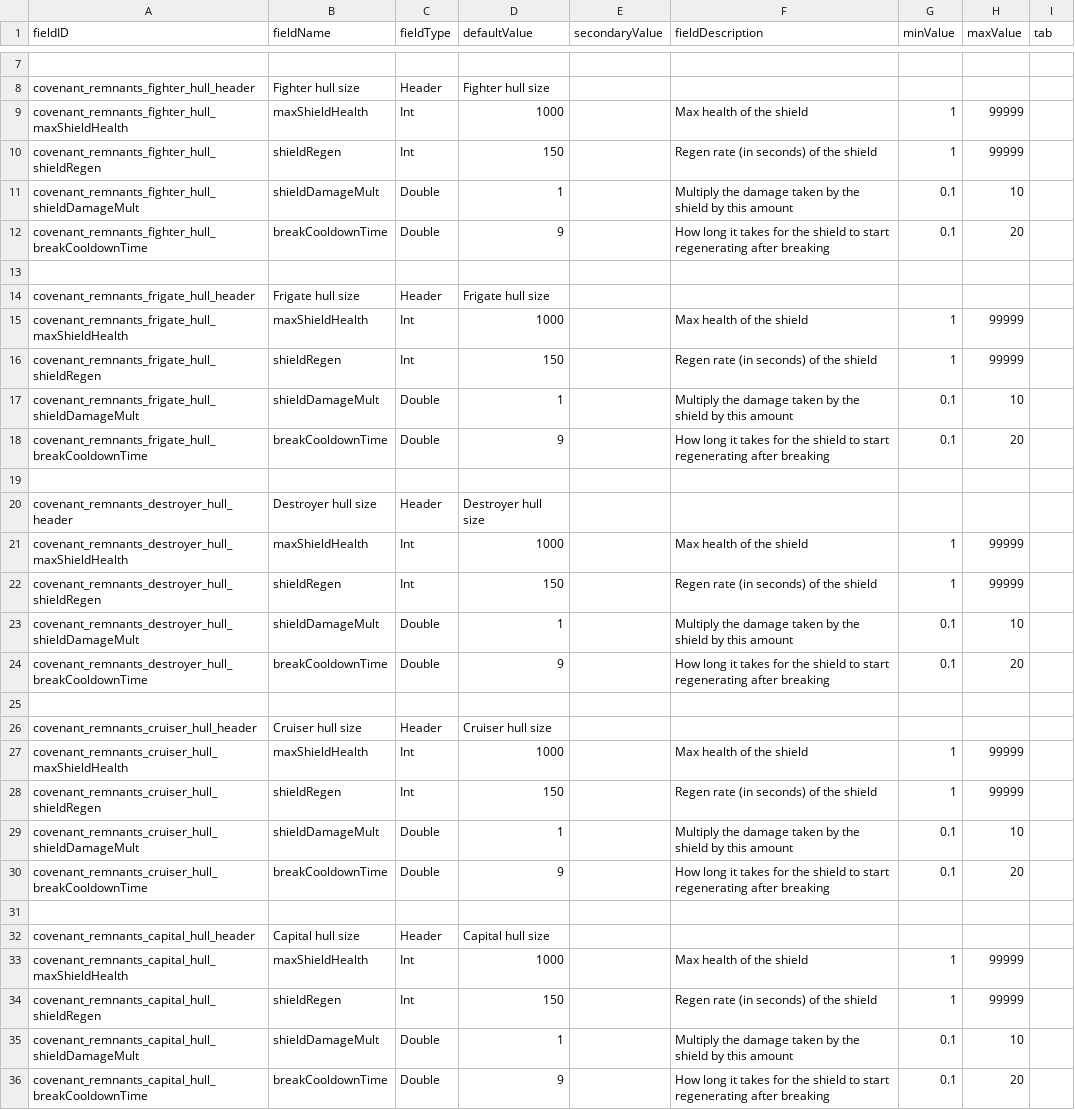
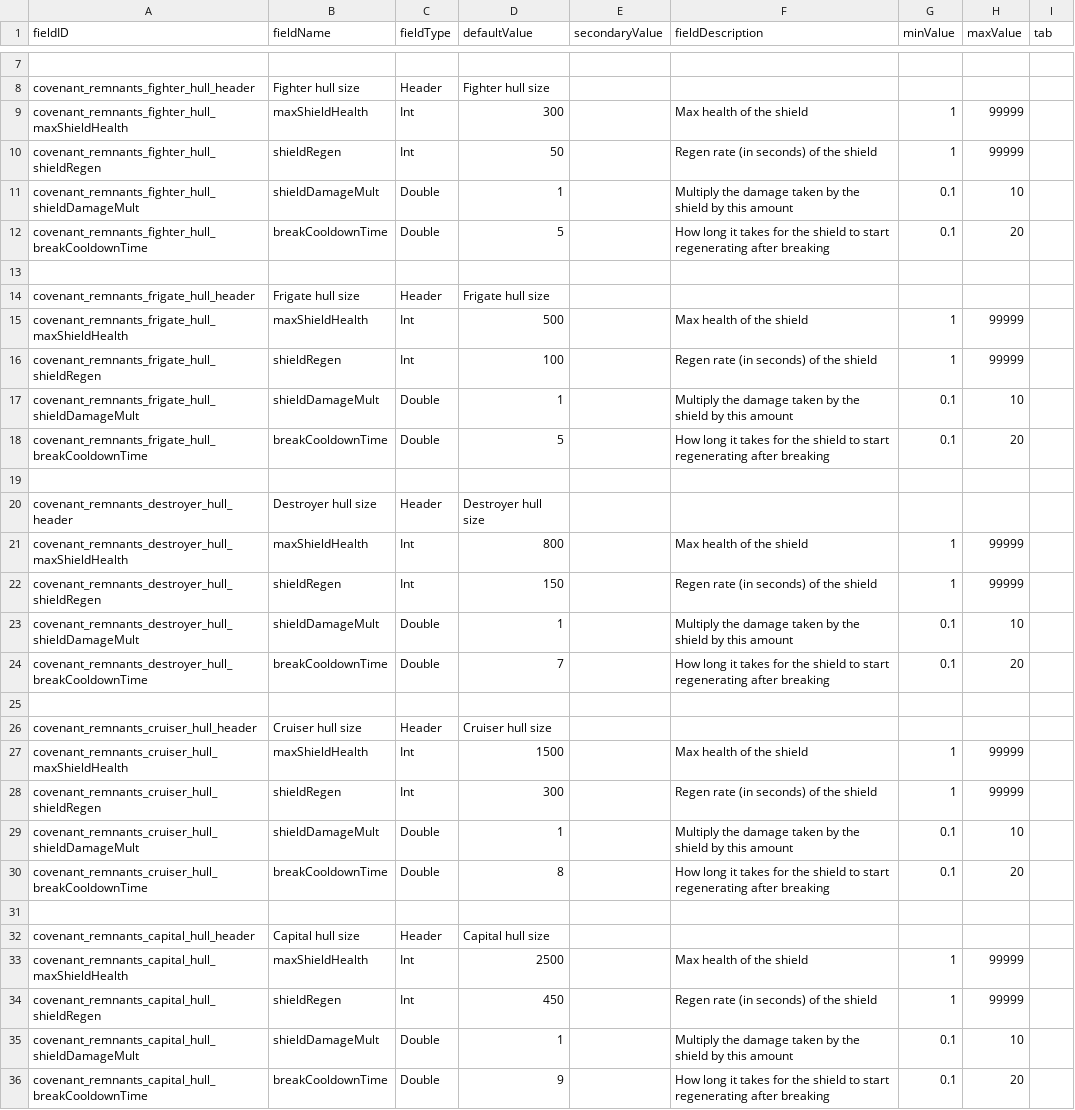
Before and after one commit to Combustiblemon/Covenant-Remnants, a CSV file: data/config/LunaSettings.csv, drawn as a sheet; only a part is shown, gaps mark what is left out; the diff names each change by its address in the sheet, - before the commit and + after, or states it on an @@ line.

```diff
--- a/data/config/LunaSettings.csv
+++ b/data/config/LunaSettings.csv
-D9 (defaultValue): 1000
+D9 (defaultValue): 300
-D10 (defaultValue): 150
+D10 (defaultValue): 50
-D12 (defaultValue): 9
+D12 (defaultValue): 5
-D15 (defaultValue): 1000
+D15 (defaultValue): 500
-D16 (defaultValue): 150
+D16 (defaultValue): 100
-D18 (defaultValue): 9
+D18 (defaultValue): 5
-D21 (defaultValue): 1000
+D21 (defaultValue): 800
-D24 (defaultValue): 9
+D24 (defaultValue): 7
-D27 (defaultValue): 1000
+D27 (defaultValue): 1500
-D28 (defaultValue): 150
+D28 (defaultValue): 300
-D30 (defaultValue): 9
+D30 (defaultValue): 8
-D33 (defaultValue): 1000
+D33 (defaultValue): 2500
-D34 (defaultValue): 150
+D34 (defaultValue): 450
```
Also changed, not shown: 5 other files.
